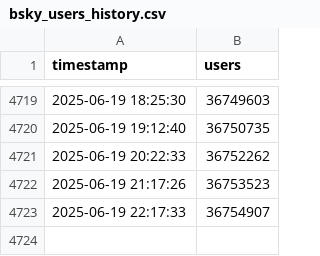
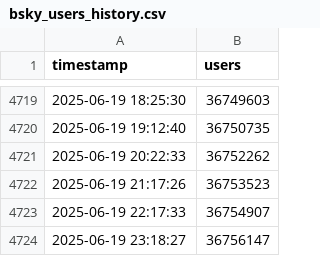
Before and after one commit to elaval/bskyusers, a CSV file: bsky_users_history.csv, drawn as a sheet; only a part is shown, gaps mark what is left out.

```diff
--- a/bsky_users_history.csv
+++ b/bsky_users_history.csv
@@ -4723 +4723,2 @@ timestamp,users
 2025-06-19 22:17:33,36754907
+2025-06-19 23:18:27,36756147
```
